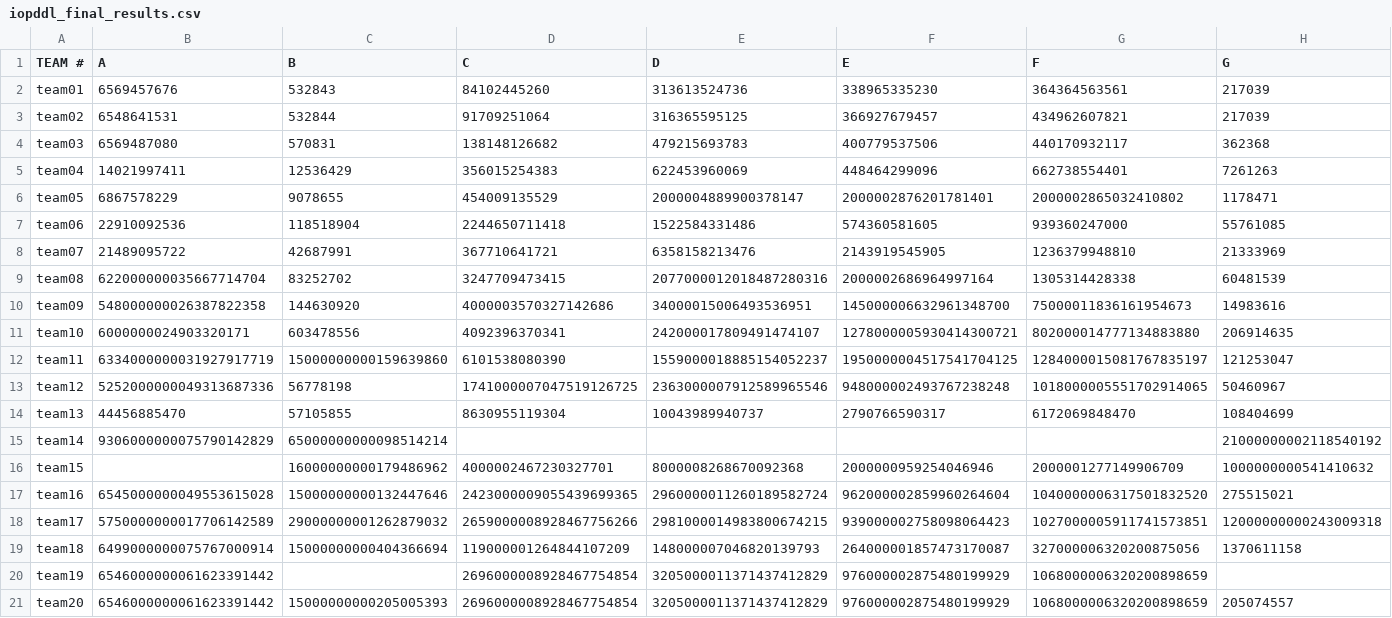
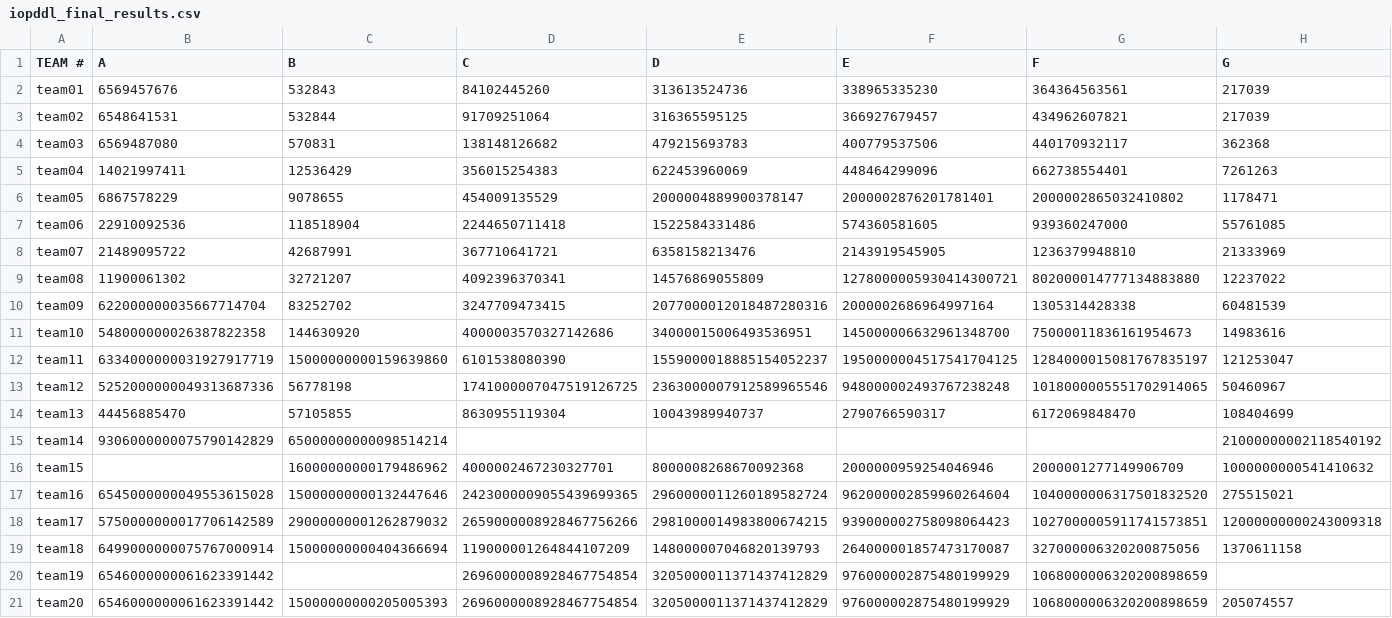
Before and after one commit to asplos-contest/2025, a CSV file: misc/iopddl_final_results.csv, drawn as a sheet; only a part is shown; removed rows and columns are numbered as before the commit, all else as after; rows hold the shown columns only; the diff names each change by its address in the sheet, - before the commit and + after, or states it on an @@ line.

Commit message:
Revised final results

```diff
--- a/misc/iopddl_final_results.csv
+++ b/misc/iopddl_final_results.csv
+row 9: team08 | 11900061302 | 32721207 | 4092396370341 | 14576869055809 | 1278000005930414300721 | 802000014777134883880 | 12237022
-A10 (TEAM #): team08
+A10 (TEAM #): team09
-A11 (TEAM #): team09
+A11 (TEAM #): team10
-row 11: team10 | 6000000024903320171 | 603478556 | 4092396370341 | 242000017809491474107 | 1278000005930414300721 | 802000014777134883880 | 206914635
```
